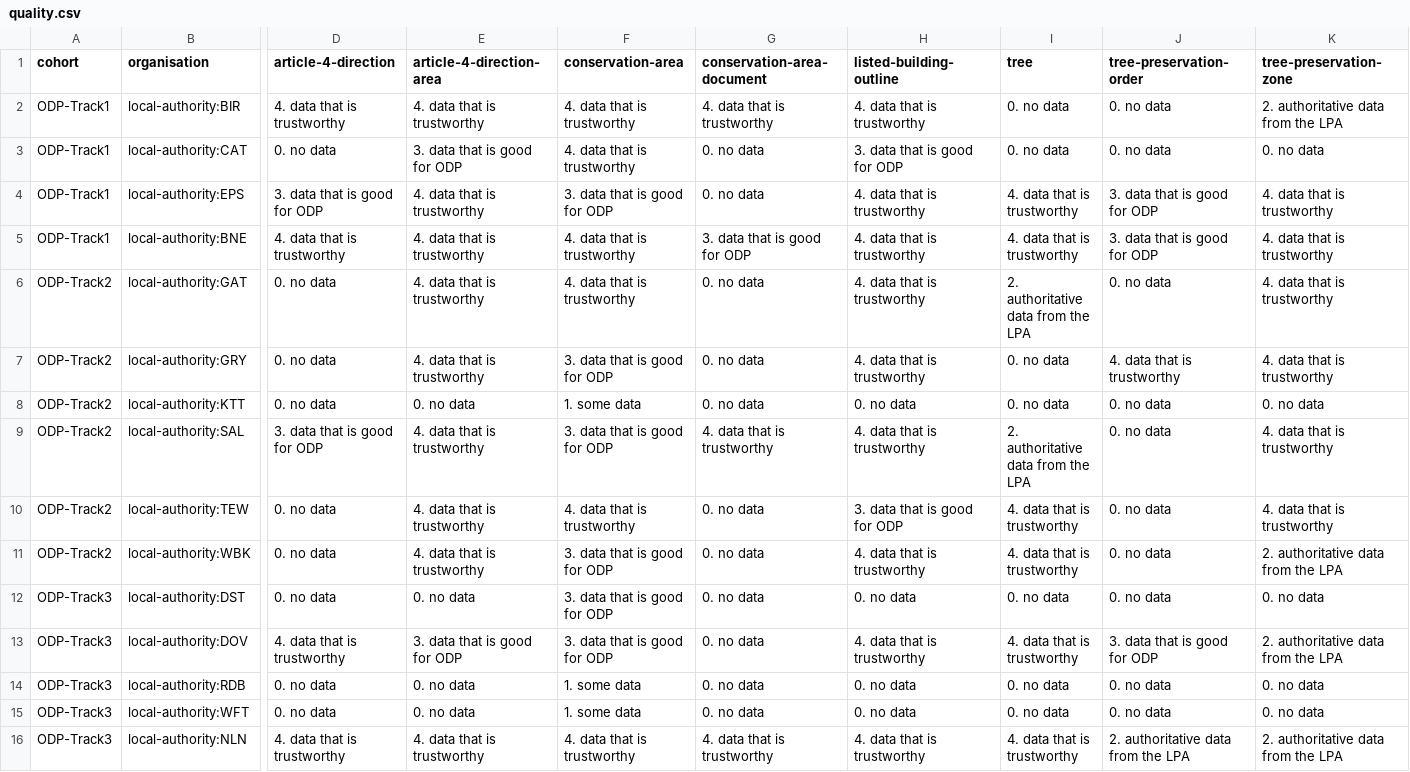
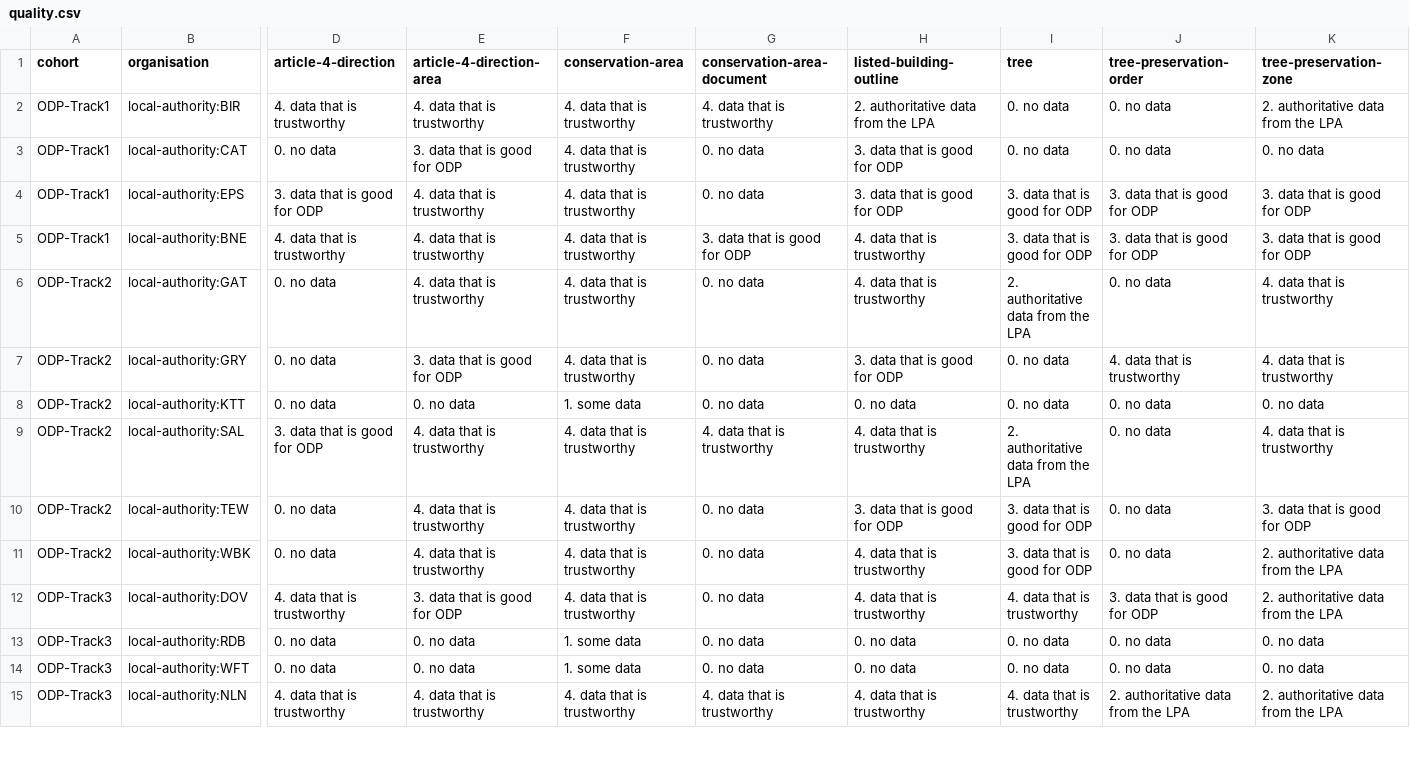
Before and after one commit to digital-land/performance, a CSV file: data/quality.csv, drawn as a sheet; only a part is shown, gaps mark what is left out; removed rows and columns are numbered as before the commit, all else as after; rows hold the shown columns only; the diff covers the shown part only; the diff names each change by its address in the sheet, - before the commit and + after, or states it on an @@ line.

Commit message:
Quality from 01-30

```diff
--- a/data/quality.csv
+++ b/data/quality.csv
-H2 (listed-building-outline): 4. data that is trustworthy
+H2 (listed-building-outline): 2. authoritative data from the LPA
-F4 (conservation-area): 3. data that is good for ODP
+F4 (conservation-area): 4. data that is trustworthy
-H4 (listed-building-outline): 4. data that is trustworthy
+H4 (listed-building-outline): 3. data that is good for ODP
-I4:I5 (tree): 4. data that is trustworthy
+I4:I5 (tree): 3. data that is good for ODP
-K4:K5 (tree-preservation-zone): 4. data that is trustworthy
+K4:K5 (tree-preservation-zone): 3. data that is good for ODP
-E7 (article-4-direction-area): 4. data that is trustworthy
+E7 (article-4-direction-area): 3. data that is good for ODP
-F7 (conservation-area): 3. data that is good for ODP
+F7 (conservation-area): 4. data that is trustworthy
-H7 (listed-building-outline): 4. data that is trustworthy
+H7 (listed-building-outline): 3. data that is good for ODP
-F9 (conservation-area): 3. data that is good for ODP
+F9 (conservation-area): 4. data that is trustworthy
-I10:I11 (tree): 4. data that is trustworthy
+I10:I11 (tree): 3. data that is good for ODP
-K10 (tree-preservation-zone): 4. data that is trustworthy
+K10 (tree-preservation-zone): 3. data that is good for ODP
-F11 (conservation-area): 3. data that is good for ODP
+F11 (conservation-area): 4. data that is trustworthy
-row 12: ODP-Track3 | local-authority:DST | 0. no data | 0. no data | 3. data that is good for ODP | 0. no data | 0. no data | 0. no data | 0. no data | 0. no data
-F12 (conservation-area): 3. data that is good for ODP
+F12 (conservation-area): 4. data that is trustworthy
```
Also changed, not shown: 7 removed rows and 38 edited cells elsewhere in this file.
